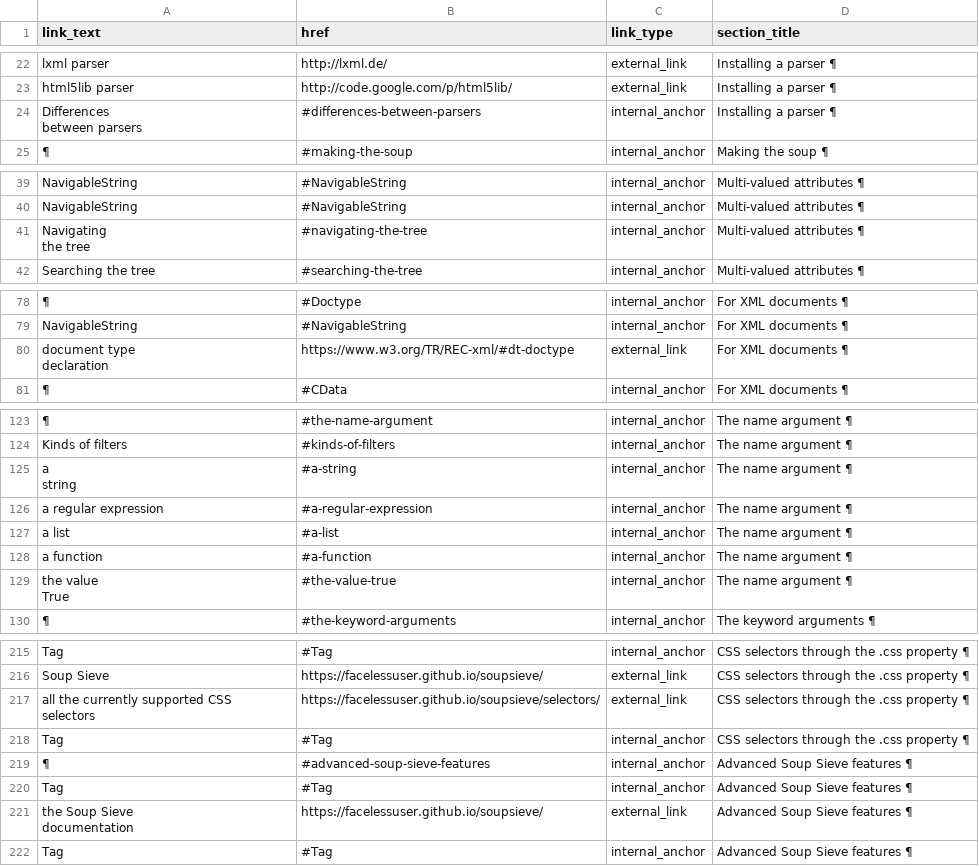
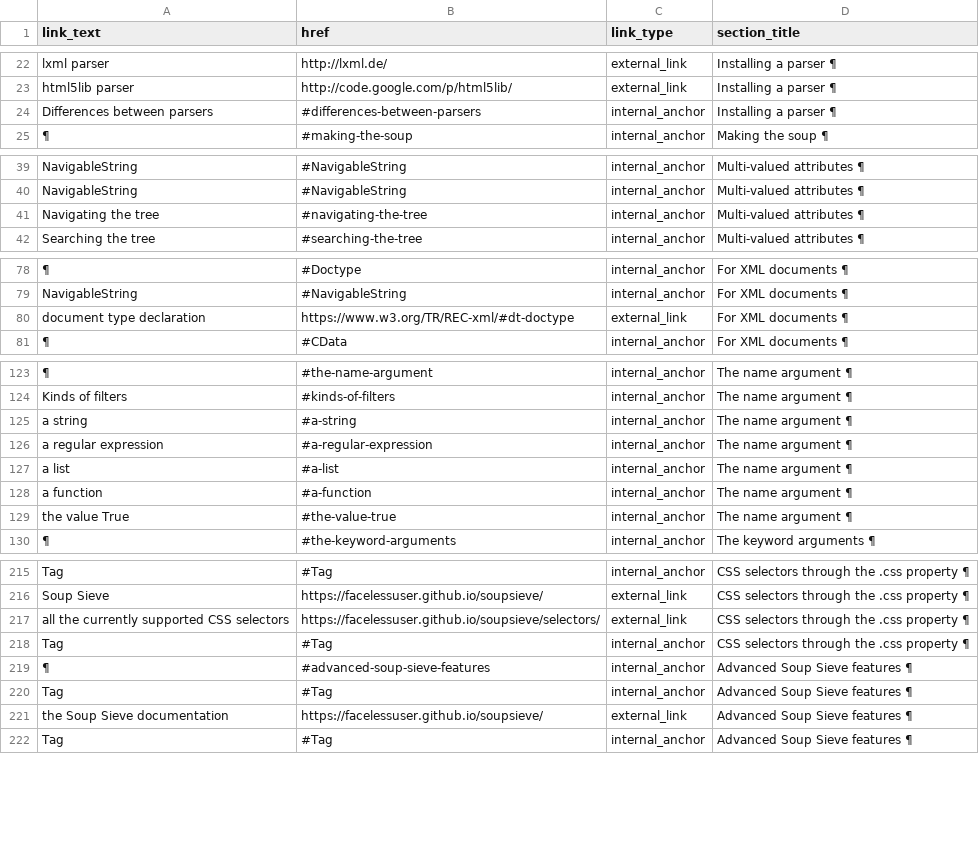
Before and after one commit to Beanuser910/FinalProjectPDS301m, a CSV file: data/processed/links.csv, drawn as a sheet; only a part is shown, gaps mark what is left out; ↵ is a line break in a cell; the diff covers the shown part only; the diff names each change by its address in the sheet, - before the commit and + after, or states it on an @@ line.

```diff
--- a/data/processed/links.csv
+++ b/data/processed/links.csv
-A24 (link_text): Differences ↵ between parsers
+A24 (link_text): Differences between parsers
-A41 (link_text): Navigating ↵ the tree
+A41 (link_text): Navigating the tree
-A80 (link_text): document type ↵ declaration
+A80 (link_text): document type declaration
-A125 (link_text): a ↵ string
+A125 (link_text): a string
-A129 (link_text): the value ↵ True
+A129 (link_text): the value True
-A217 (link_text): all the currently supported CSS ↵ selectors
+A217 (link_text): all the currently supported CSS selectors
-A221 (link_text): the Soup Sieve ↵ documentation
+A221 (link_text): the Soup Sieve documentation
```
Also changed, not shown: 4 edited cells elsewhere in this file, data/processed/code_examples.csv, 15 other files.
